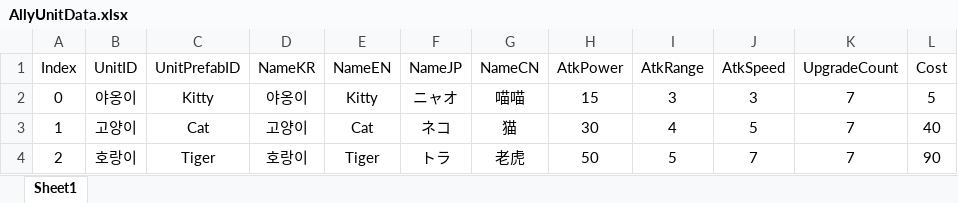
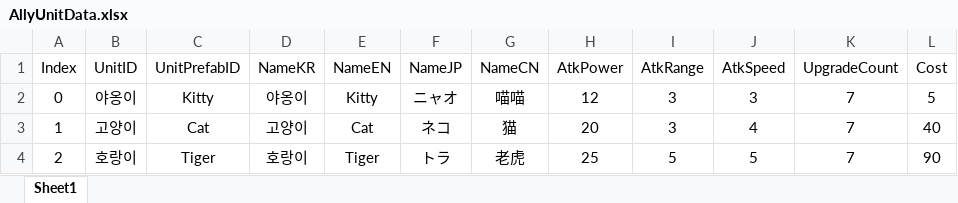
Before and after one commit to hjlee5982/2D_Defense, an Excel workbook: Assets/Refactoring/06_Data/Excel/AllyUnitData.xlsx, sheet Sheet1, drawn as a sheet; values as stored, in another font and other column widths than the file's, no borders; the diff names each change by its address in the sheet, - before the commit and + after, or states it on an @@ line.

```diff
--- a/Assets/Refactoring/06_Data/Excel/AllyUnitData.xlsx (sheet Sheet1)
+++ b/Assets/Refactoring/06_Data/Excel/AllyUnitData.xlsx (sheet Sheet1)
-H2 (AtkPower): 15
+H2 (AtkPower): 12
-H3 (AtkPower): 30
+H3 (AtkPower): 20
-I3 (AtkRange): 4
+I3 (AtkRange): 3
-J3 (AtkSpeed): 5
+J3 (AtkSpeed): 4
-H4 (AtkPower): 50
+H4 (AtkPower): 25
-J4 (AtkSpeed): 7
+J4 (AtkSpeed): 5
```
Also changed, not shown: Assets/Refactoring/06_Data/Excel/GameRuleData.xlsx, Assets/Refactoring/06_Data/Excel/StageData.xlsx, 7 other files.
